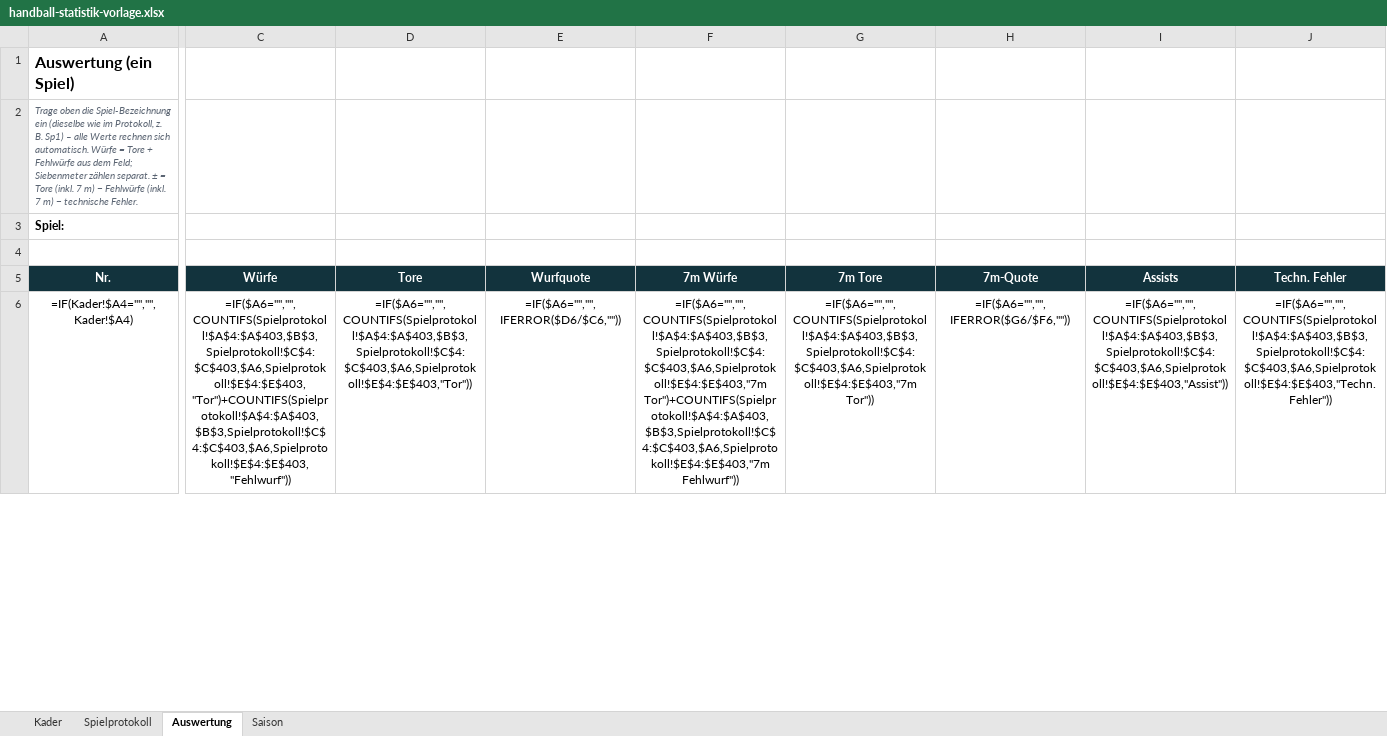
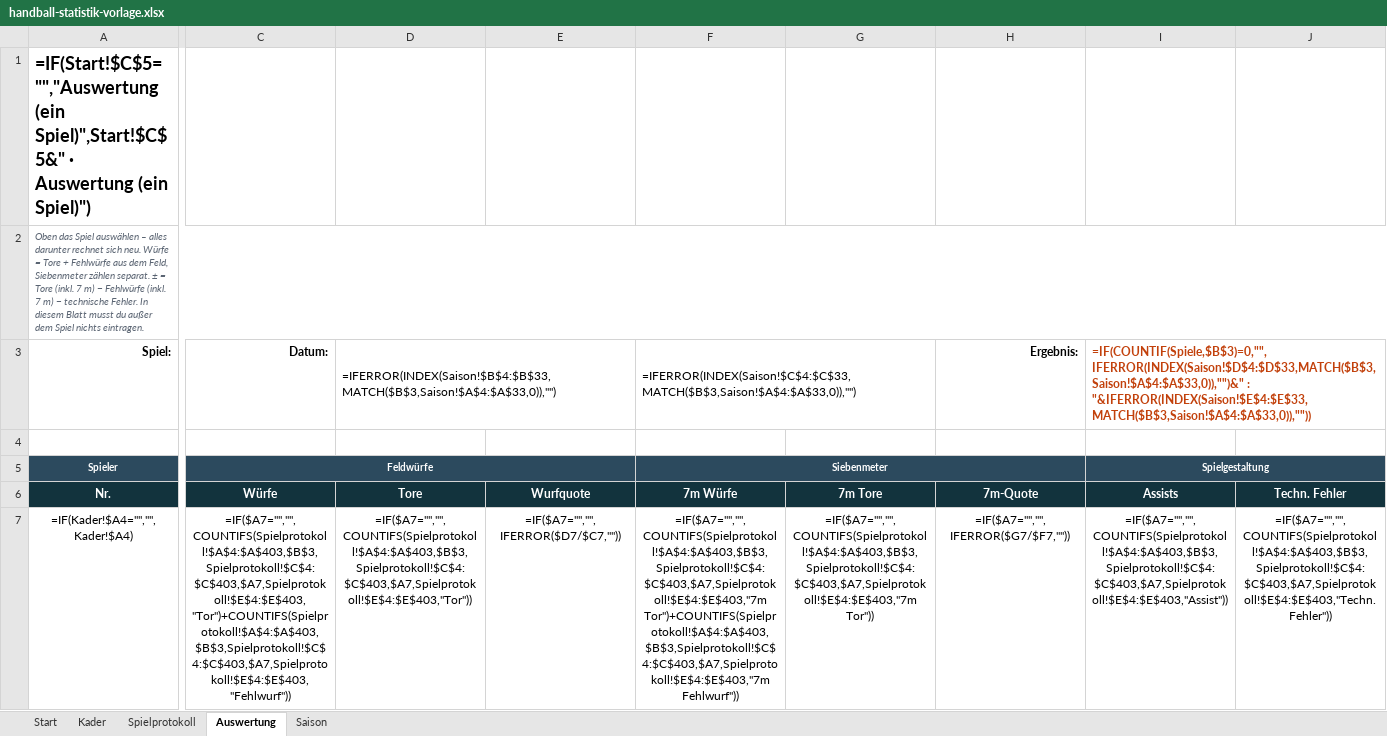
Before and after one commit to arek09082001/handballStatsProductPage, an Excel workbook: public/downloads/handball-statistik-vorlage.xlsx, sheet Auswertung, drawn as a sheet; only a part is shown, gaps mark what is left out; values as stored, in another font and other column widths than the file's, no borders; formulas without a stored value are shown as written; conditional formats not drawn; removed rows and columns are numbered as before the commit, all else as after; rows hold the shown columns only; the diff covers the shown part only; the diff names each change by its address in the sheet, - before the commit and + after, or states it on an @@ line.

```diff
--- a/public/downloads/handball-statistik-vorlage.xlsx (sheet Auswertung)
+++ b/public/downloads/handball-statistik-vorlage.xlsx (sheet Auswertung)
+sheet tab: Start
-row 1: Auswertung (ein Spiel)
+row 1: =IF(Start!$C$5="","Auswertung (ein Spiel)",Start!$C$5&" · Auswertung (ein Spiel)")
-A2 (Nr.): Trage oben die Spiel-Bezeichnung ein (dieselbe wie im Protokoll, z. B. Sp1) – alle Werte rechnen sich automatisch. Würfe = Tore + Fehlwürfe aus dem Feld; Siebenmeter zählen separat. ± = Tore (inkl. 7 m) − Fehlwürfe (inkl. 7 m) − technische Fehler.
+A2 (Nr.): Oben das Spiel auswählen – alles darunter rechnet sich neu. Würfe = Tore + Fehlwürfe aus dem Feld, Siebenmeter zählen separat. ± = Tore (inkl. 7 m) − Fehlwürfe (inkl. 7 m) − technische Fehler. In diesem Blatt musst du außer dem Spiel nichts eintragen.
+A2:O2 merged
-A3 alignment: left
+A3 alignment: right
-C3 (Würfe): (empty)
+C3 (Würfe): Datum:
-D3 (Tore): (empty)
+D3 (Tore): =IFERROR(INDEX(Saison!$B$4:$B$33,MATCH($B$3,Saison!$A$4:$A$33,0)),"")
+D3:E3 merged
-F3 (7m Würfe): (empty)
+F3 (7m Würfe): =IFERROR(INDEX(Saison!$C$4:$C$33,MATCH($B$3,Saison!$A$4:$A$33,0)),"")
+F3:G3 merged
-H3 (7m-Quote): (empty)
+H3 (7m-Quote): Ergebnis:
-I3 (Assists): (empty)
+I3 (Assists): =IF(COUNTIF(Spiele,$B$3)=0,"",IFERROR(INDEX(Saison!$D$4:$D$33,MATCH($B$3,Saison!$A$4:$A$33,0)),"")&" : "&IFERROR(INDEX(Saison!$E$4:$E$33,MATCH($B$3,Saison!$A$4:$A$33,0)),""))
+I3:K3 merged
+row 5: Spieler | Feldwürfe |  |  | Siebenmeter |  |  | Spielgestaltung
-C7 (Würfe): =IF($A6="","",COUNTIFS(Spielprotokoll!$A$4:$A$403,$B$3,Spielprotokoll!$C$4:$C$403,$A6,Spielprotokoll!$E$4:$E$403,"Tor")+COUNTIFS(Spielprotokoll!$A$4:$A$403,$B$3,Spielprotokoll!$C$4:$C$403,$A6,Spielprotokoll!$E$4:$E$403,"Fehlwurf"))
+C7 (Würfe): =IF($A7="","",COUNTIFS(Spielprotokoll!$A$4:$A$403,$B$3,Spielprotokoll!$C$4:$C$403,$A7,Spielprotokoll!$E$4:$E$403,"Tor")+COUNTIFS(Spielprotokoll!$A$4:$A$403,$B$3,Spielprotokoll!$C$4:$C$403,$A7,Spielprotokoll!$E$4:$E$403,"Fehlwurf"))
-D7 (Tore): =IF($A6="","",COUNTIFS(Spielprotokoll!$A$4:$A$403,$B$3,Spielprotokoll!$C$4:$C$403,$A6,Spielprotokoll!$E$4:$E$403,"Tor"))
+D7 (Tore): =IF($A7="","",COUNTIFS(Spielprotokoll!$A$4:$A$403,$B$3,Spielprotokoll!$C$4:$C$403,$A7,Spielprotokoll!$E$4:$E$403,"Tor"))
-E7 (Wurfquote): =IF($A6="","",IFERROR($D6/$C6,""))
+E7 (Wurfquote): =IF($A7="","",IFERROR($D7/$C7,""))
-F7 (7m Würfe): =IF($A6="","",COUNTIFS(Spielprotokoll!$A$4:$A$403,$B$3,Spielprotokoll!$C$4:$C$403,$A6,Spielprotokoll!$E$4:$E$403,"7m Tor")+COUNTIFS(Spielprotokoll!$A$4:$A$403,$B$3,Spielprotokoll!$C$4:$C$403,$A6,Spielprotokoll!$E$4:$E$403,"7m Fehlwurf"))
+F7 (7m Würfe): =IF($A7="","",COUNTIFS(Spielprotokoll!$A$4:$A$403,$B$3,Spielprotokoll!$C$4:$C$403,$A7,Spielprotokoll!$E$4:$E$403,"7m Tor")+COUNTIFS(Spielprotokoll!$A$4:$A$403,$B$3,Spielprotokoll!$C$4:$C$403,$A7,Spielprotokoll!$E$4:$E$403,"7m Fehlwurf"))
-G7 (7m Tore): =IF($A6="","",COUNTIFS(Spielprotokoll!$A$4:$A$403,$B$3,Spielprotokoll!$C$4:$C$403,$A6,Spielprotokoll!$E$4:$E$403,"7m Tor"))
+G7 (7m Tore): =IF($A7="","",COUNTIFS(Spielprotokoll!$A$4:$A$403,$B$3,Spielprotokoll!$C$4:$C$403,$A7,Spielprotokoll!$E$4:$E$403,"7m Tor"))
-H7 (7m-Quote): =IF($A6="","",IFERROR($G6/$F6,""))
+H7 (7m-Quote): =IF($A7="","",IFERROR($G7/$F7,""))
-I7 (Assists): =IF($A6="","",COUNTIFS(Spielprotokoll!$A$4:$A$403,$B$3,Spielprotokoll!$C$4:$C$403,$A6,Spielprotokoll!$E$4:$E$403,"Assist"))
+I7 (Assists): =IF($A7="","",COUNTIFS(Spielprotokoll!$A$4:$A$403,$B$3,Spielprotokoll!$C$4:$C$403,$A7,Spielprotokoll!$E$4:$E$403,"Assist"))
-J7 (Techn. Fehler): =IF($A6="","",COUNTIFS(Spielprotokoll!$A$4:$A$403,$B$3,Spielprotokoll!$C$4:$C$403,$A6,Spielprotokoll!$E$4:$E$403,"Techn. Fehler"))
+J7 (Techn. Fehler): =IF($A7="","",COUNTIFS(Spielprotokoll!$A$4:$A$403,$B$3,Spielprotokoll!$C$4:$C$403,$A7,Spielprotokoll!$E$4:$E$403,"Techn. Fehler"))
```
Also changed, not shown: 266 edited cells elsewhere in this sheet, sheet Spielprotokoll, sheet Saison, sheet Kader, 7 other files.
